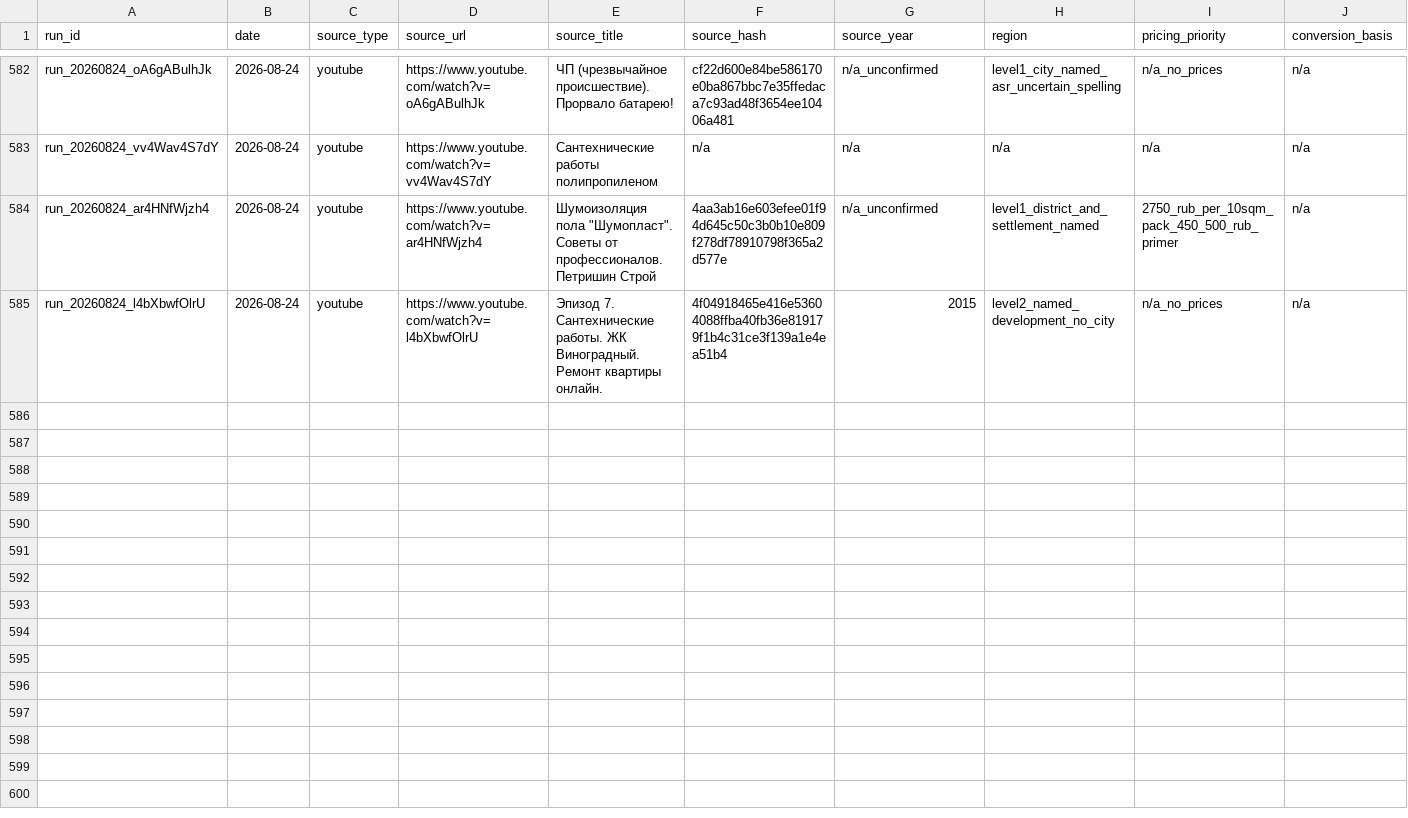
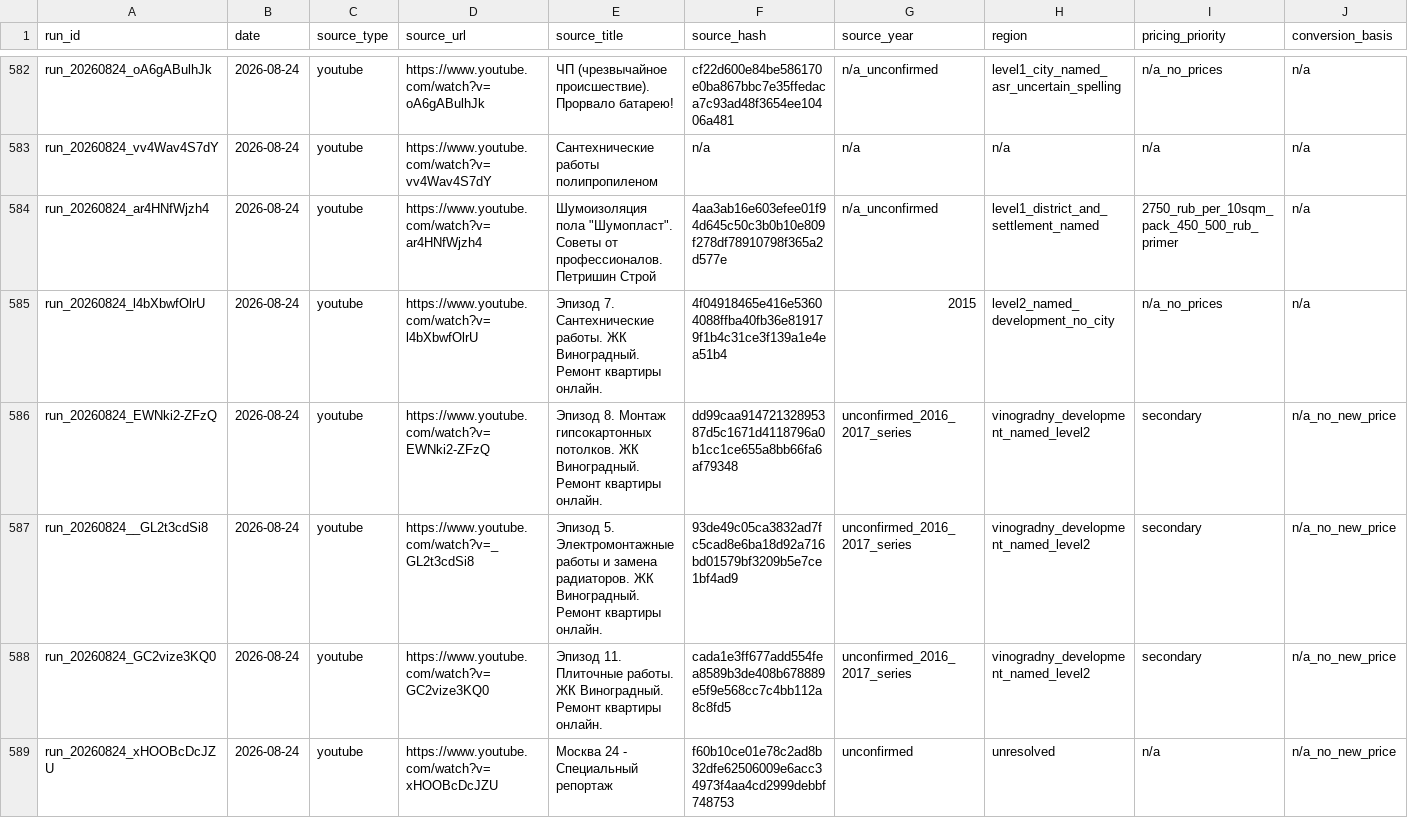
Before and after one commit to AliakseiBabko/price-scrapper, a CSV file: 00_Master/processed_sources.csv, drawn as a sheet; only a part is shown, gaps mark what is left out; rows hold the shown columns only; the diff covers the shown part only; the diff names each change by its address in the sheet, - before the commit and + after, or states it on an @@ line.

```diff
--- a/00_Master/processed_sources.csv
+++ b/00_Master/processed_sources.csv
+row 586: run_20260824_EWNki2-ZFzQ | 2026-08-24 | youtube | https://www.youtube.com/watch?v=EWNki2-ZFzQ | Эпизод 8. Монтаж гипсокартонных потолков. ЖК Виноградный. Ремонт квартиры онлайн. | dd99caa91472132895387d5c1671d4118796a0b1cc1ce655a8bb66fa6af79348 | unconfirmed_2016_2017_series | vinogradny_development_named_level2 | secondary | n/a_no_new_price
+row 587: run_20260824__GL2t3cdSi8 | 2026-08-24 | youtube | https://www.youtube.com/watch?v=_GL2t3cdSi8 | Эпизод 5. Электромонтажные работы и замена радиаторов. ЖК Виноградный. Ремонт квартиры онлайн. | 93de49c05ca3832ad7fc5cad8e6ba18d92a716bd01579bf3209b5e7ce1bf4ad9 | unconfirmed_2016_2017_series | vinogradny_development_named_level2 | secondary | n/a_no_new_price
+row 588: run_20260824_GC2vize3KQ0 | 2026-08-24 | youtube | https://www.youtube.com/watch?v=GC2vize3KQ0 | Эпизод 11. Плиточные работы. ЖК Виноградный. Ремонт квартиры онлайн. | cada1e3ff677add554fea8589b3de408b678889e5f9e568cc7c4bb112a8c8fd5 | unconfirmed_2016_2017_series | vinogradny_development_named_level2 | secondary | n/a_no_new_price
+row 589: run_20260824_xHOOBcDcJZU | 2026-08-24 | youtube | https://www.youtube.com/watch?v=xHOOBcDcJZU | Москва 24 - Специальный репортаж | f60b10ce01e78c2ad8b32dfe62506009e6acc34973f4aa4cd2999debbf748753 | unconfirmed | unresolved | n/a | n/a_no_new_price
```
Also changed, not shown: 4 added rows elsewhere in this file, 25 other files.
